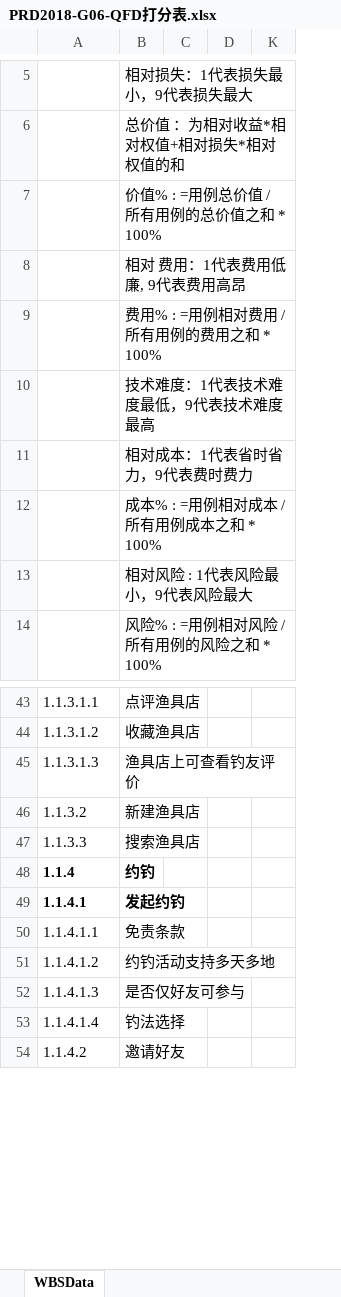
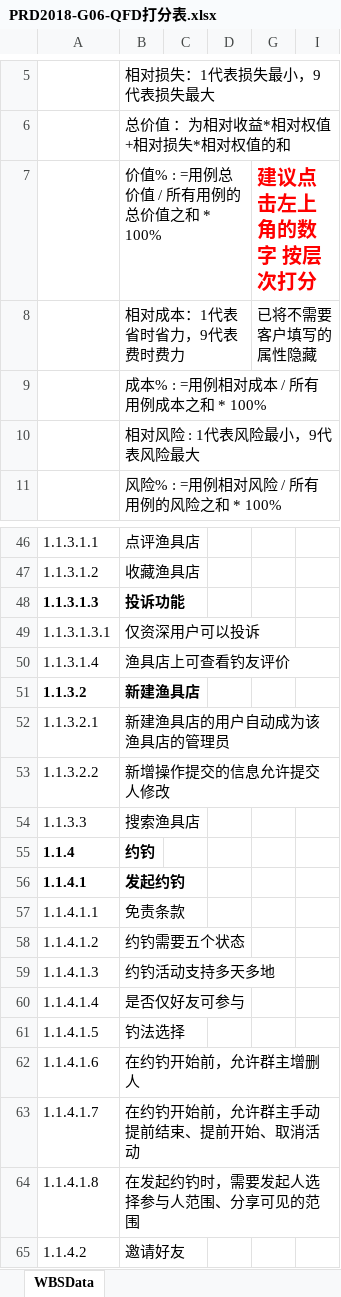
Before and after one commit to Maojiao/PRD, an Excel workbook: 渔乐生活/受控文档/软件需求规格说明书/PRD2018-G06-QFD打分表.xlsx, sheet WBSData, drawn as a sheet; only a part is shown, gaps mark what is left out; values as stored, in another font and other column widths than the file's, no borders; removed rows and columns are numbered as before the commit, all else as after; the diff covers the shown part only; the diff names each change by its address in the sheet, - before the commit and + after, or states it on an @@ line.

Commit message:
modify_增加新需求_QFD打分表_0.5h

```diff
--- a/渔乐生活/受控文档/软件需求规格说明书/PRD2018-G06-QFD打分表.xlsx (sheet WBSData)
+++ b/渔乐生活/受控文档/软件需求规格说明书/PRD2018-G06-QFD打分表.xlsx (sheet WBSData)
@@ column K hidden, empty @@
@@ column G (建议点击左上角的数字 按层次打分) unhidden, row 8: 已将不需要客户填写的属性隐藏 @@
@@ column I unhidden, empty @@
-row 8:  | 相对 费用：1代表费用低廉, 9代表费用高昂
-row 9:  | 费用% : =用例相对费用 / 所有用例的费用之和 * 100%
-row 10:  | 技术难度：1代表技术难度最低，9代表技术难度最高
-A48:B48 bold: off
+A48:B48 bold: on
-B48 (价值% : =用例总价值 / 所有用例的总价值之和 * 100%): 渔具店上可查看钓友评价
+B48 (价值% : =用例总价值 / 所有用例的总价值之和 * 100%): 投诉功能
+row 49: 1.1.3.1.3.1 | 仅资深用户可以投诉
+row 50: 1.1.3.1.4 | 渔具店上可查看钓友评价
-A51:B51 bold: off
+A51:B51 bold: on
+row 52: 1.1.3.2.1 | 新建渔具店的用户自动成为该渔具店的管理员
+row 53: 1.1.3.2.2 | 新增操作提交的信息允许提交人修改
-B58 (价值% : =用例总价值 / 所有用例的总价值之和 * 100%): 约钓活动支持多天多地
+B58 (价值% : =用例总价值 / 所有用例的总价值之和 * 100%): 约钓需要五个状态
-B59 (价值% : =用例总价值 / 所有用例的总价值之和 * 100%): 是否仅好友可参与
+B59 (价值% : =用例总价值 / 所有用例的总价值之和 * 100%): 约钓活动支持多天多地
-B60 (价值% : =用例总价值 / 所有用例的总价值之和 * 100%): 钓法选择
+B60 (价值% : =用例总价值 / 所有用例的总价值之和 * 100%): 是否仅好友可参与
+row 61: 1.1.4.1.5 | 钓法选择
+row 62: 1.1.4.1.6 | 在约钓开始前，允许群主增删人
+row 63: 1.1.4.1.7 | 在约钓开始前，允许群主手动提前结束、提前开始、取消活动
+row 64: 1.1.4.1.8 | 在发起约钓时，需要发起人选择参与人范围、分享可见的范围
```
Also changed, not shown: 8 added rows, 3 edited cells and cell formats elsewhere in this sheet.
